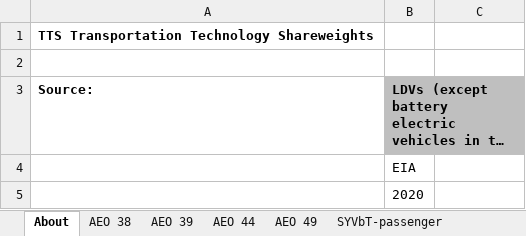
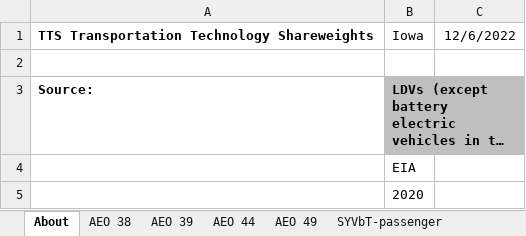
Before and after one commit to EnergyInnovation/eps-iowa, an Excel workbook: InputData/trans/TTS/Transportation Technology Shareweights.xlsx, sheet About, drawn as a sheet; only a part is shown; long unchanged cells end in …; values as stored, in another font and other column widths than the file's, no borders; the diff names each change by its address in the sheet, - before the commit and + after, or states it on an @@ line.

```diff
--- a/InputData/trans/TTS/Transportation Technology Shareweights.xlsx (sheet About)
+++ b/InputData/trans/TTS/Transportation Technology Shareweights.xlsx (sheet About)
-B1: (empty)
+B1: Iowa
-C1: (empty)
+C1: 12/6/2022
```
Also changed, not shown: sheet TTS-HDVs-frgt, 37 other files.
